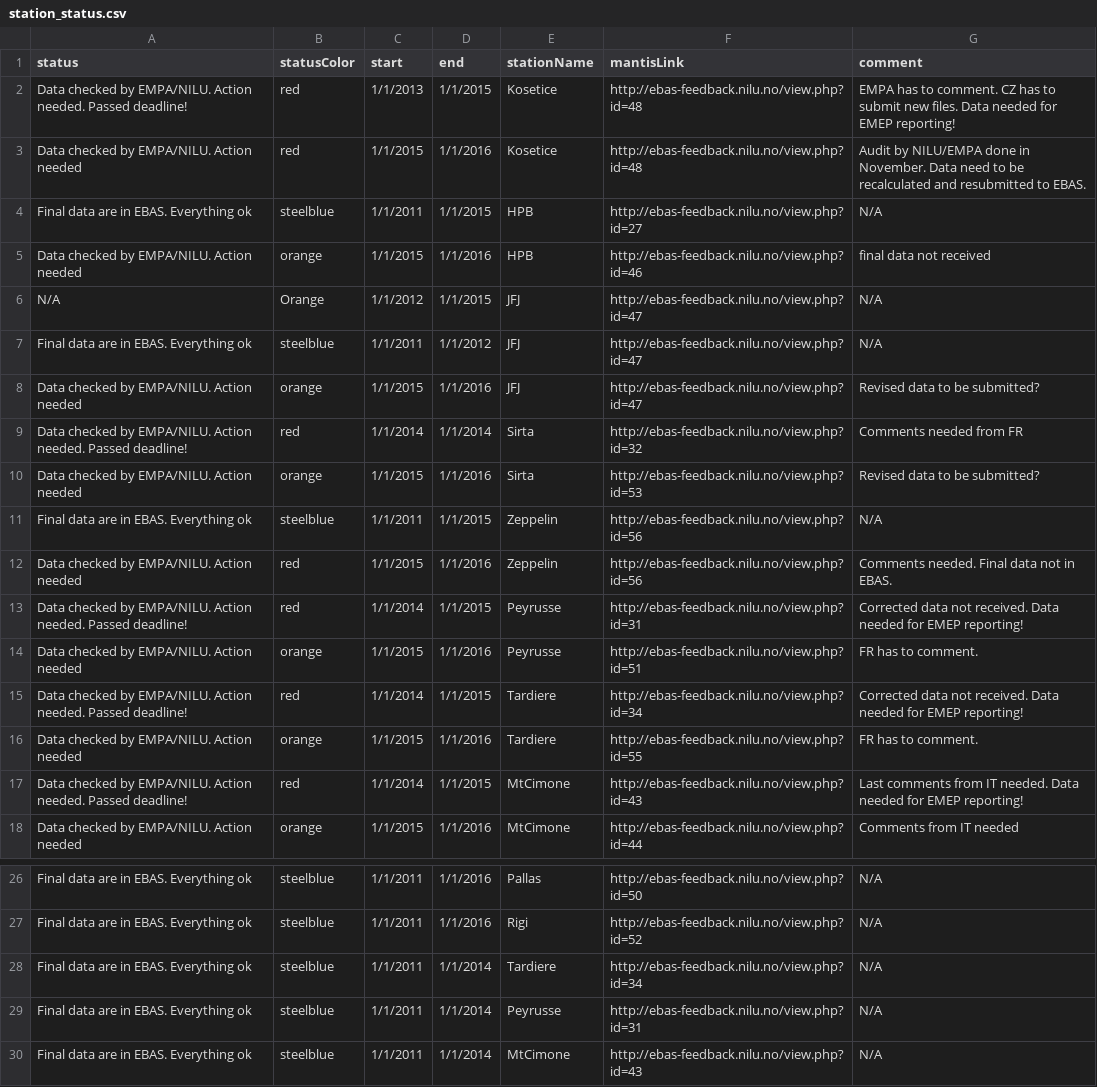
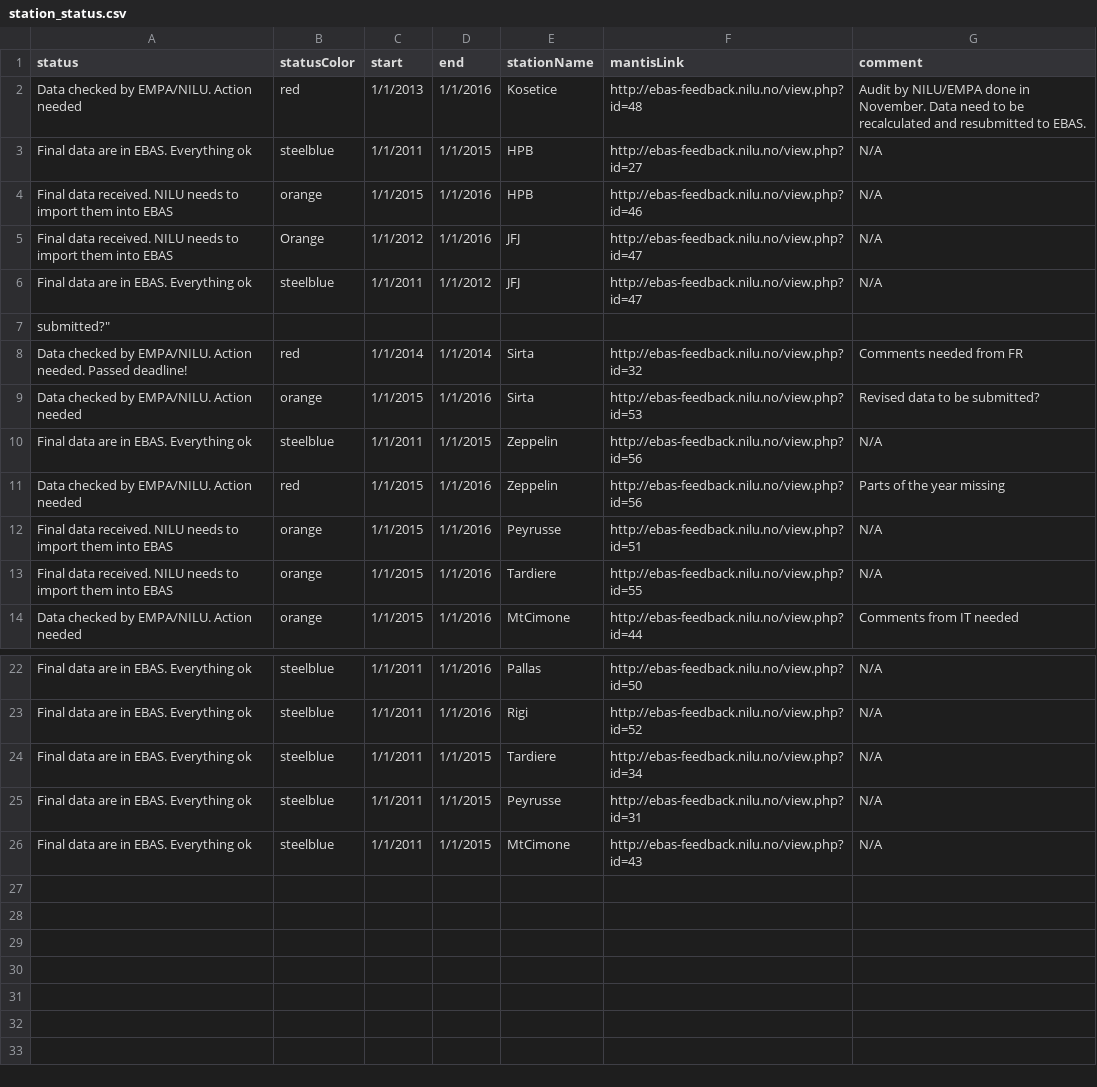
Before and after one commit to voc-station-status/station-status-prod, a CSV file: station_status.csv, drawn as a sheet; only a part is shown, gaps mark what is left out.

Commit message:
updated station status

```diff
--- a/station_status.csv
+++ b/station_status.csv
@@ -1,9 +1,8 @@
 status,statusColor,start,end,stationName,mantisLink,comment
-"Data checked by EMPA/NILU. Action needed. Passed deadline!","red","1/1/2013","1/1/2015","Kosetice","http://ebas-feedback.nilu.no/view.php?id=48","EMPA has to comment. CZ has to submit new files. Data needed for EMEP reporting!"
-"Data checked by EMPA/NILU. Action needed","red","1/1/2015","1/1/2016","Kosetice","http://ebas-feedback.nilu.no/view.php?id=48","Audit by NILU/EMPA done in November. Data need to be recalculated and resubmitted to EBAS."
+"Data checked by EMPA/NILU. Action needed","red","1/1/2013","1/1/2016","Kosetice","http://ebas-feedback.nilu.no/view.php?id=48","Audit by NILU/EMPA done in November. Data need to be recalculated and resubmitted to EBAS."
 "Final data are in EBAS. Everything ok","steelblue","1/1/2011","1/1/2015","HPB","http://ebas-feedback.nilu.no/view.php?id=27","N/A"
-"Data checked by EMPA/NILU. Action needed","orange","1/1/2015","1/1/2016","HPB","http://ebas-feedback.nilu.no/view.php?id=46","final data not received"
-"N/A","Orange","1/1/2012","1/1/2015","JFJ","http://ebas-feedback.nilu.no/view.php?id=47","N/A"
+"Final data received. NILU needs to import them into EBAS","orange","1/1/2015","1/1/2016","HPB","http://ebas-feedback.nilu.no/view.php?id=46","N/A"
+"Final data received. NILU needs to import them into EBAS","Orange","1/1/2012","1/1/2016","JFJ","http://ebas-feedback.nilu.no/view.php?id=47","N/A"
 "Final data are in EBAS. Everything ok","steelblue","1/1/2011","1/1/2012","JFJ","http://ebas-feedback.nilu.no/view.php?id=47","N/A"
-"Data checked by EMPA/NILU. Action needed","orange","1/1/2015","1/1/2016","JFJ","http://ebas-feedback.nilu.no/view.php?id=47","Revised data to be submitted?"
+ submitted?"
 "Data checked by EMPA/NILU. Action needed. Passed deadline!","red","1/1/2014","1/1/2014","Sirta","http://ebas-feedback.nilu.no/view.php?id=32","Comments needed from FR"
@@ -11,8 +10,5 @@ status,statusColor,start,end,stationName,mantisLink,comment
 "Final data are in EBAS. Everything ok","steelblue","1/1/2011","1/1/2015","Zeppelin","http://ebas-feedback.nilu.no/view.php?id=56","N/A"
-"Data checked by EMPA/NILU. Action needed","red","1/1/2015","1/1/2016","Zeppelin","http://ebas-feedback.nilu.no/view.php?id=56","Comments needed. Final data not in EBAS."
-"Data checked by EMPA/NILU. Action needed. Passed deadline!","red","1/1/2014","1/1/2015","Peyrusse","http://ebas-feedback.nilu.no/view.php?id=31","Corrected data not received. Data needed for EMEP reporting!"
-"Data checked by EMPA/NILU. Action needed","orange","1/1/2015","1/1/2016","Peyrusse","http://ebas-feedback.nilu.no/view.php?id=51","FR has to comment."
-"Data checked by EMPA/NILU. Action needed. Passed deadline!","red","1/1/2014","1/1/2015","Tardiere","http://ebas-feedback.nilu.no/view.php?id=34","Corrected data not received. Data needed for EMEP reporting!"
-"Data checked by EMPA/NILU. Action needed","orange","1/1/2015","1/1/2016","Tardiere","http://ebas-feedback.nilu.no/view.php?id=55","FR has to comment."
-"Data checked by EMPA/NILU. Action needed. Passed deadline!","red","1/1/2014","1/1/2015","MtCimone","http://ebas-feedback.nilu.no/view.php?id=43","Last comments from IT needed. Data needed for EMEP reporting!"
+"Data checked by EMPA/NILU. Action needed","red","1/1/2015","1/1/2016","Zeppelin","http://ebas-feedback.nilu.no/view.php?id=56","Parts of the year missing"
+"Final data received. NILU needs to import them into EBAS","orange","1/1/2015","1/1/2016","Peyrusse","http://ebas-feedback.nilu.no/view.php?id=51","N/A"
+"Final data received. NILU needs to import them into EBAS","orange","1/1/2015","1/1/2016","Tardiere","http://ebas-feedback.nilu.no/view.php?id=55","N/A"
 "Data checked by EMPA/NILU. Action needed","orange","1/1/2015","1/1/2016","MtCimone","http://ebas-feedback.nilu.no/view.php?id=44","Comments from IT needed"
@@ -27,4 +23,4 @@ status,statusColor,start,end,stationName,mantisLink,comment
 "Final data are in EBAS. Everything ok","steelblue","1/1/2011","1/1/2016","Rigi","http://ebas-feedback.nilu.no/view.php?id=52","N/A"
-"Final data are in EBAS. Everything ok","steelblue","1/1/2011","1/1/2014","Tardiere","http://ebas-feedback.nilu.no/view.php?id=34","N/A"
-"Final data are in EBAS. Everything ok","steelblue","1/1/2011","1/1/2014","Peyrusse","http://ebas-feedback.nilu.no/view.php?id=31","N/A"
-"Final data are in EBAS. Everything ok","steelblue","1/1/2011","1/1/2014","MtCimone","http://ebas-feedback.nilu.no/view.php?id=43","N/A"
+"Final data are in EBAS. Everything ok","steelblue","1/1/2011","1/1/2015","Tardiere","http://ebas-feedback.nilu.no/view.php?id=34","N/A"
+"Final data are in EBAS. Everything ok","steelblue","1/1/2011","1/1/2015","Peyrusse","http://ebas-feedback.nilu.no/view.php?id=31","N/A"
+"Final data are in EBAS. Everything ok","steelblue","1/1/2011","1/1/2015","MtCimone","http://ebas-feedback.nilu.no/view.php?id=43","N/A"
```
